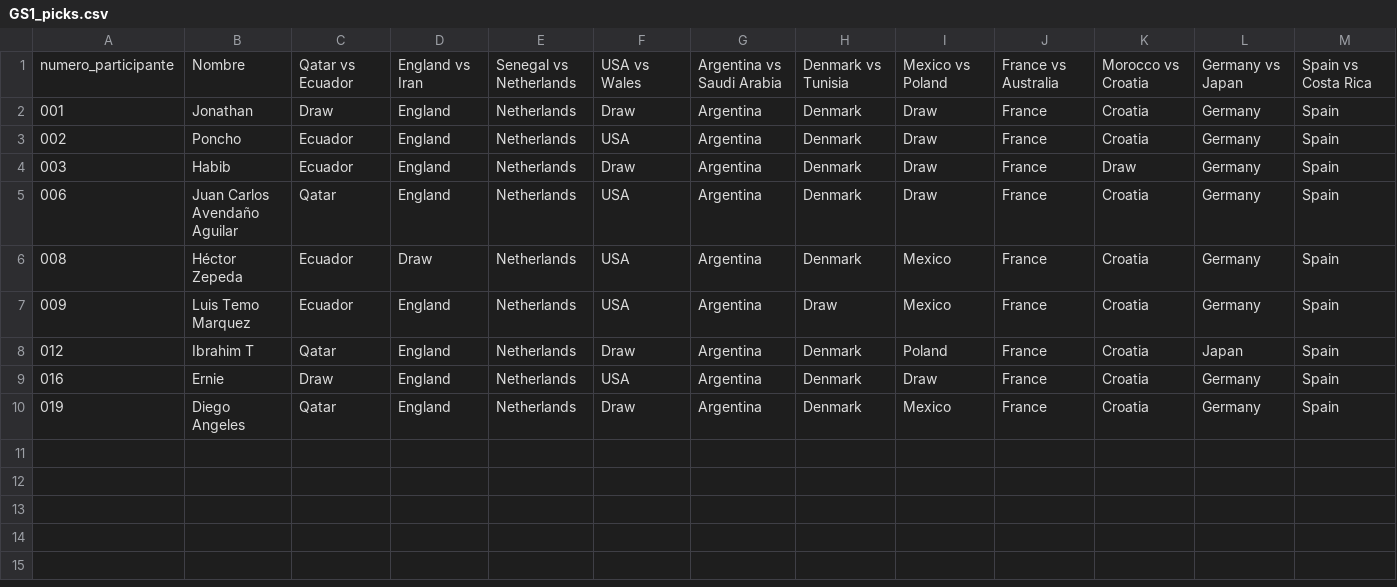
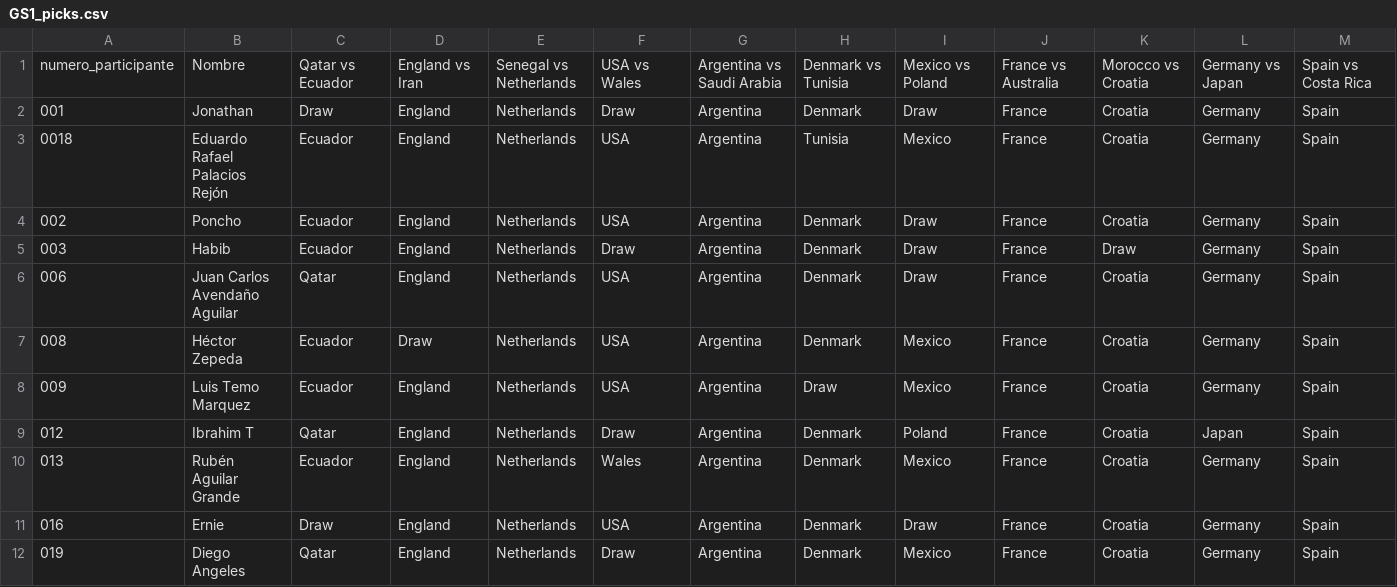
Before and after one commit to alffajardo/Qatar2022, a CSV file: GS1_picks.csv, drawn as a sheet; only a part is shown; rows hold the shown columns only; the diff names each change by its address in the sheet, - before the commit and + after, or states it on an @@ line.

```diff
--- a/GS1_picks.csv
+++ b/GS1_picks.csv
+row 3: 0018 | Eduardo Rafael Palacios Rejón | Ecuador | England | Netherlands | USA | Argentina | Tunisia | Mexico | France | Croatia | Germany | Spain
+row 10: 013 | Rubén Aguilar Grande | Ecuador | England | Netherlands | Wales | Argentina | Denmark | Mexico | France | Croatia | Germany | Spain
```
Also changed, not shown: 4 other files.
